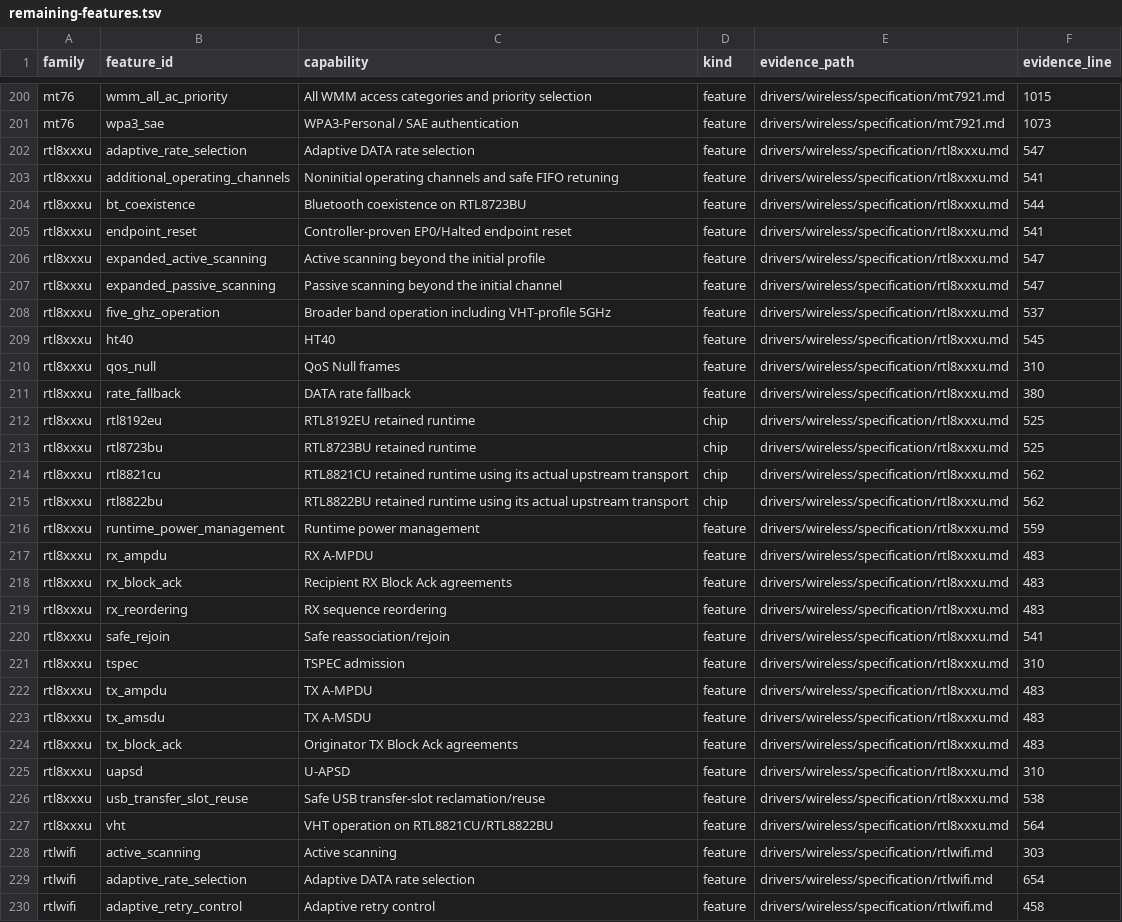
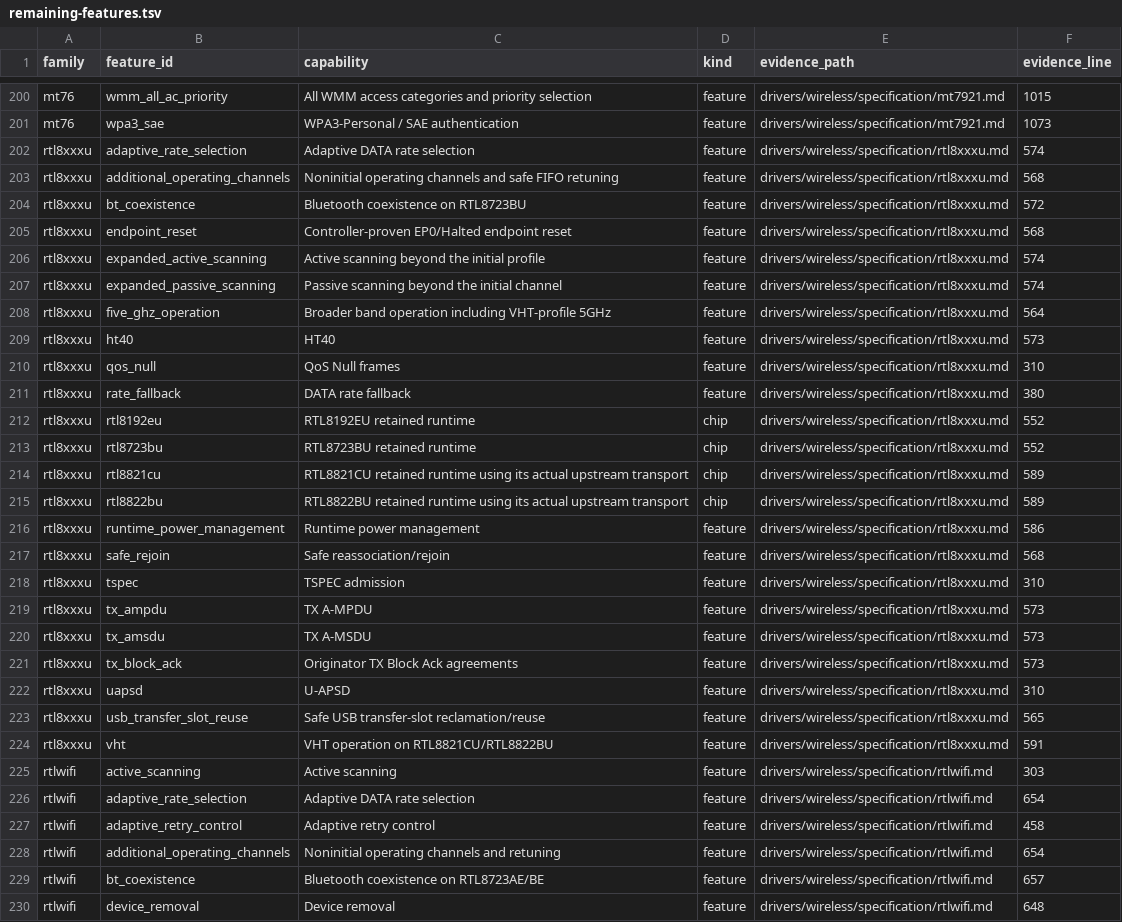
Before and after one commit to hodgesds/narf, a TSV file: drivers/wireless/research/remaining-features.tsv, drawn as a sheet; only a part is shown, gaps mark what is left out; the shorter side is filled out with more unchanged rows.

```diff
--- a/drivers/wireless/research/remaining-features.tsv
+++ b/drivers/wireless/research/remaining-features.tsv
@@ -201,28 +201,25 @@ mt76	wmm_all_ac_priority	All WMM access categories and priority selection	featur
 mt76	wpa3_sae	WPA3-Personal / SAE authentication	feature	drivers/wireless/specification/mt7921.md	1073
-rtl8xxxu	adaptive_rate_selection	Adaptive DATA rate selection	feature	drivers/wireless/specification/rtl8xxxu.md	547
-rtl8xxxu	additional_operating_channels	Noninitial operating channels and safe FIFO retuning	feature	drivers/wireless/specification/rtl8xxxu.md	541
-rtl8xxxu	bt_coexistence	Bluetooth coexistence on RTL8723BU	feature	drivers/wireless/specification/rtl8xxxu.md	544
-rtl8xxxu	endpoint_reset	Controller-proven EP0/Halted endpoint reset	feature	drivers/wireless/specification/rtl8xxxu.md	541
-rtl8xxxu	expanded_active_scanning	Active scanning beyond the initial profile	feature	drivers/wireless/specification/rtl8xxxu.md	547
-rtl8xxxu	expanded_passive_scanning	Passive scanning beyond the initial channel	feature	drivers/wireless/specification/rtl8xxxu.md	547
-rtl8xxxu	five_ghz_operation	Broader band operation including VHT-profile 5GHz	feature	drivers/wireless/specification/rtl8xxxu.md	537
-rtl8xxxu	ht40	HT40	feature	drivers/wireless/specification/rtl8xxxu.md	545
+rtl8xxxu	adaptive_rate_selection	Adaptive DATA rate selection	feature	drivers/wireless/specification/rtl8xxxu.md	574
+rtl8xxxu	additional_operating_channels	Noninitial operating channels and safe FIFO retuning	feature	drivers/wireless/specification/rtl8xxxu.md	568
+rtl8xxxu	bt_coexistence	Bluetooth coexistence on RTL8723BU	feature	drivers/wireless/specification/rtl8xxxu.md	572
+rtl8xxxu	endpoint_reset	Controller-proven EP0/Halted endpoint reset	feature	drivers/wireless/specification/rtl8xxxu.md	568
+rtl8xxxu	expanded_active_scanning	Active scanning beyond the initial profile	feature	drivers/wireless/specification/rtl8xxxu.md	574
+rtl8xxxu	expanded_passive_scanning	Passive scanning beyond the initial channel	feature	drivers/wireless/specification/rtl8xxxu.md	574
+rtl8xxxu	five_ghz_operation	Broader band operation including VHT-profile 5GHz	feature	drivers/wireless/specification/rtl8xxxu.md	564
+rtl8xxxu	ht40	HT40	feature	drivers/wireless/specification/rtl8xxxu.md	573
 rtl8xxxu	qos_null	QoS Null frames	feature	drivers/wireless/specification/rtl8xxxu.md	310
 rtl8xxxu	rate_fallback	DATA rate fallback	feature	drivers/wireless/specification/rtl8xxxu.md	380
-rtl8xxxu	rtl8192eu	RTL8192EU retained runtime	chip	drivers/wireless/specification/rtl8xxxu.md	525
-rtl8xxxu	rtl8723bu	RTL8723BU retained runtime	chip	drivers/wireless/specification/rtl8xxxu.md	525
-rtl8xxxu	rtl8821cu	RTL8821CU retained runtime using its actual upstream transport	chip	drivers/wireless/specification/rtl8xxxu.md	562
-rtl8xxxu	rtl8822bu	RTL8822BU retained runtime using its actual upstream transport	chip	drivers/wireless/specification/rtl8xxxu.md	562
-rtl8xxxu	runtime_power_management	Runtime power management	feature	drivers/wireless/specification/rtl8xxxu.md	559
-rtl8xxxu	rx_ampdu	RX A-MPDU	feature	drivers/wireless/specification/rtl8xxxu.md	483
-rtl8xxxu	rx_block_ack	Recipient RX Block Ack agreements	feature	drivers/wireless/specification/rtl8xxxu.md	483
-rtl8xxxu	rx_reordering	RX sequence reordering	feature	drivers/wireless/specification/rtl8xxxu.md	483
-rtl8xxxu	safe_rejoin	Safe reassociation/rejoin	feature	drivers/wireless/specification/rtl8xxxu.md	541
+rtl8xxxu	rtl8192eu	RTL8192EU retained runtime	chip	drivers/wireless/specification/rtl8xxxu.md	552
+rtl8xxxu	rtl8723bu	RTL8723BU retained runtime	chip	drivers/wireless/specification/rtl8xxxu.md	552
+rtl8xxxu	rtl8821cu	RTL8821CU retained runtime using its actual upstream transport	chip	drivers/wireless/specification/rtl8xxxu.md	589
+rtl8xxxu	rtl8822bu	RTL8822BU retained runtime using its actual upstream transport	chip	drivers/wireless/specification/rtl8xxxu.md	589
+rtl8xxxu	runtime_power_management	Runtime power management	feature	drivers/wireless/specification/rtl8xxxu.md	586
+rtl8xxxu	safe_rejoin	Safe reassociation/rejoin	feature	drivers/wireless/specification/rtl8xxxu.md	568
 rtl8xxxu	tspec	TSPEC admission	feature	drivers/wireless/specification/rtl8xxxu.md	310
-rtl8xxxu	tx_ampdu	TX A-MPDU	feature	drivers/wireless/specification/rtl8xxxu.md	483
-rtl8xxxu	tx_amsdu	TX A-MSDU	feature	drivers/wireless/specification/rtl8xxxu.md	483
-rtl8xxxu	tx_block_ack	Originator TX Block Ack agreements	feature	drivers/wireless/specification/rtl8xxxu.md	483
+rtl8xxxu	tx_ampdu	TX A-MPDU	feature	drivers/wireless/specification/rtl8xxxu.md	573
+rtl8xxxu	tx_amsdu	TX A-MSDU	feature	drivers/wireless/specification/rtl8xxxu.md	573
+rtl8xxxu	tx_block_ack	Originator TX Block Ack agreements	feature	drivers/wireless/specification/rtl8xxxu.md	573
 rtl8xxxu	uapsd	U-APSD	feature	drivers/wireless/specification/rtl8xxxu.md	310
-rtl8xxxu	usb_transfer_slot_reuse	Safe USB transfer-slot reclamation/reuse	feature	drivers/wireless/specification/rtl8xxxu.md	538
-rtl8xxxu	vht	VHT operation on RTL8821CU/RTL8822BU	feature	drivers/wireless/specification/rtl8xxxu.md	564
+rtl8xxxu	usb_transfer_slot_reuse	Safe USB transfer-slot reclamation/reuse	feature	drivers/wireless/specification/rtl8xxxu.md	565
+rtl8xxxu	vht	VHT operation on RTL8821CU/RTL8822BU	feature	drivers/wireless/specification/rtl8xxxu.md	591
 rtlwifi	active_scanning	Active scanning	feature	drivers/wireless/specification/rtlwifi.md	303
```
Also changed, not shown: 7 other files.
